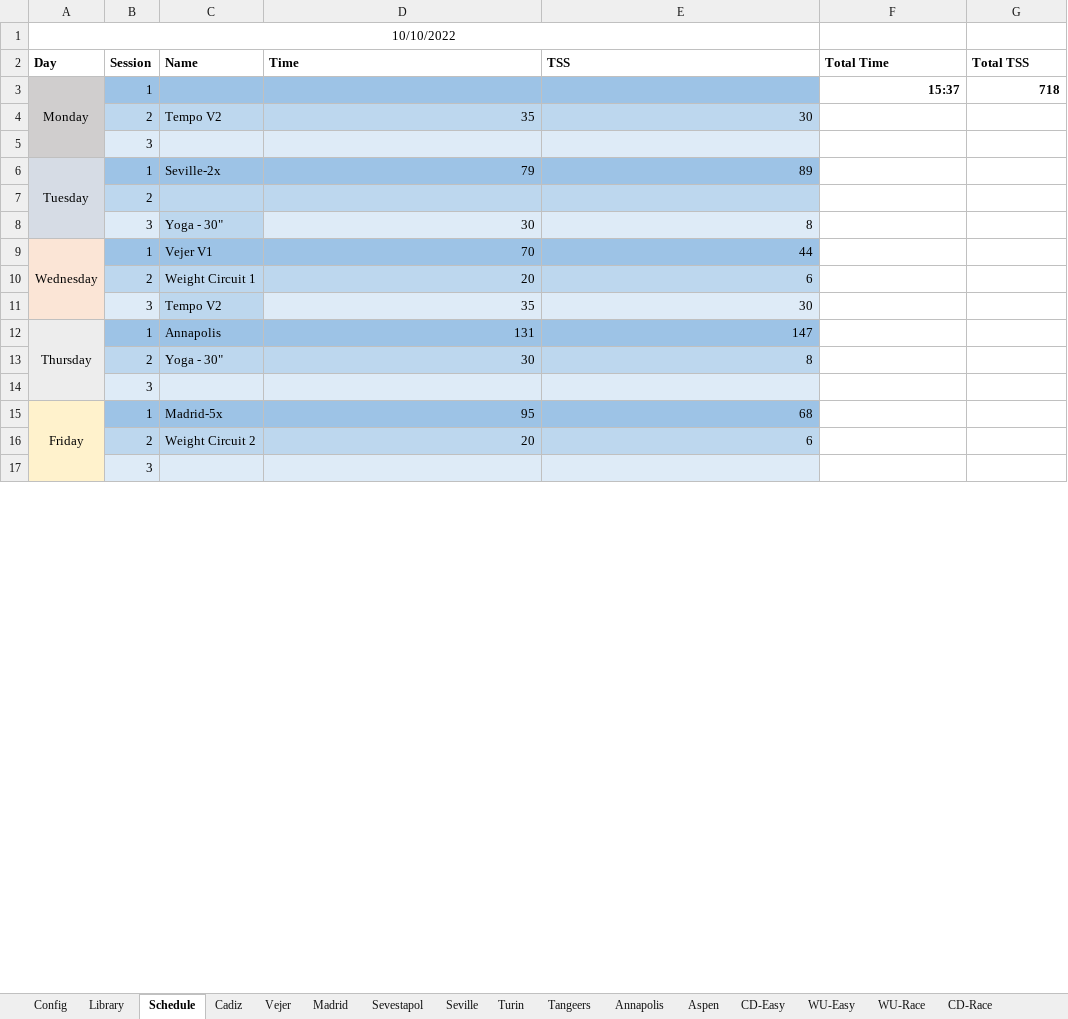
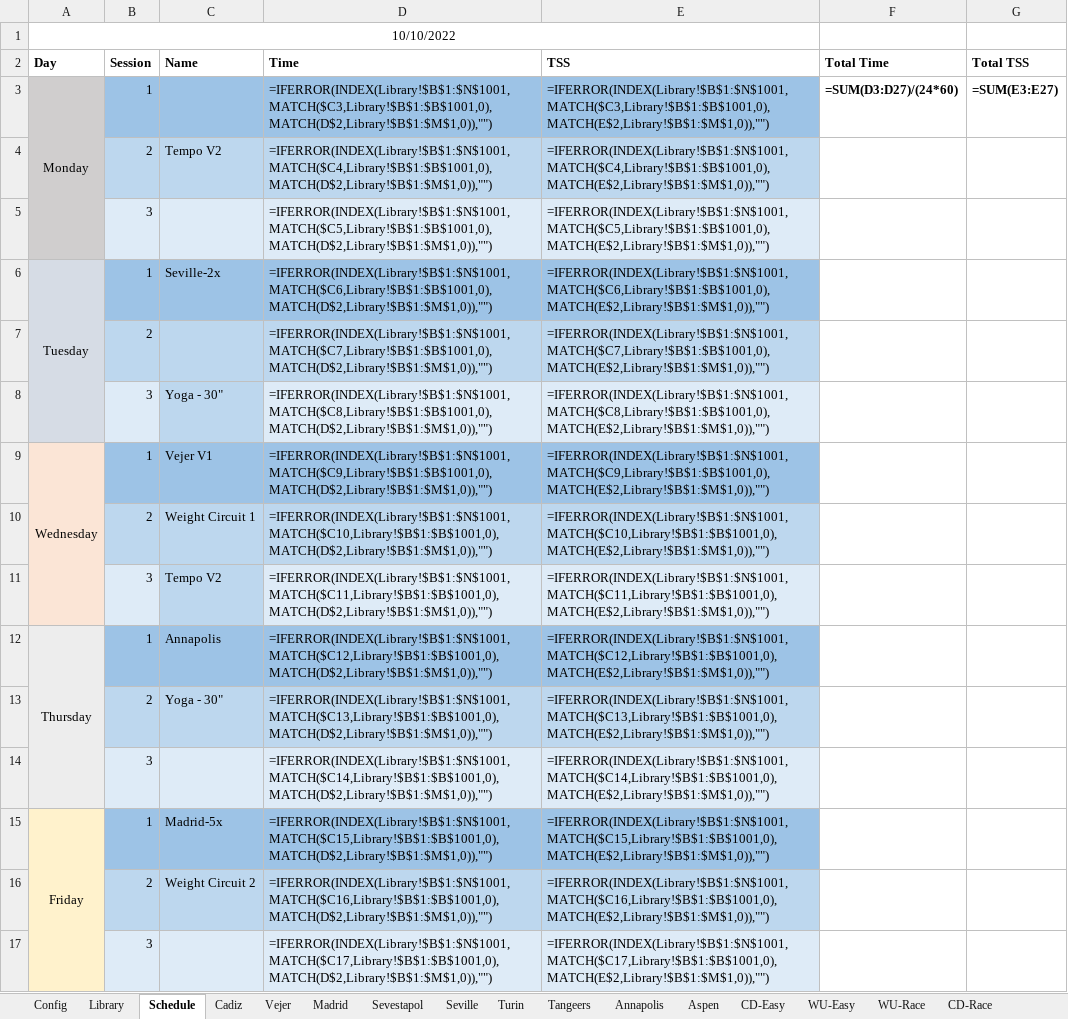
Before and after one commit to dvanbolt/TrainerCourses, an Excel workbook: dev/Collection1.xlsx, sheet Schedule, drawn as a sheet; only a part is shown; values as stored, in another font and other column widths than the file's, no borders; formulas without a stored value are shown as written; removed rows and columns are numbered as before the commit, all else as after; the diff covers the shown part only; the diff names each change by its address in the sheet, - before the commit and + after, or states it on an @@ line.

```diff
--- a/dev/Collection1.xlsx (sheet Schedule)
+++ b/dev/Collection1.xlsx (sheet Schedule)
-D3: (empty)
+D3: =IFERROR(INDEX(Library!$B$1:$N$1001,MATCH($C3,Library!$B$1:$B$1001,0),MATCH(D$2,Library!$B$1:$M$1,0)),"")
-E3: (empty)
+E3: =IFERROR(INDEX(Library!$B$1:$N$1001,MATCH($C3,Library!$B$1:$B$1001,0),MATCH(E$2,Library!$B$1:$M$1,0)),"")
-F3: 15:37
+F3: =SUM(D3:D27)/(24*60)
-G3: 718
+G3: =SUM(E3:E27)
-D4: 35
+D4: =IFERROR(INDEX(Library!$B$1:$N$1001,MATCH($C4,Library!$B$1:$B$1001,0),MATCH(D$2,Library!$B$1:$M$1,0)),"")
-E4: 30
+E4: =IFERROR(INDEX(Library!$B$1:$N$1001,MATCH($C4,Library!$B$1:$B$1001,0),MATCH(E$2,Library!$B$1:$M$1,0)),"")
-row 5:  | 3
+row 5:  | 3 |  | =IFERROR(INDEX(Library!$B$1:$N$1001,MATCH($C5,Library!$B$1:$B$1001,0),MATCH(D$2,Library!$B$1:$M$1,0)),"") | =IFERROR(INDEX(Library!$B$1:$N$1001,MATCH($C5,Library!$B$1:$B$1001,0),MATCH(E$2,Library!$B$1:$M$1,0)),"")
-D6: 79
+D6: =IFERROR(INDEX(Library!$B$1:$N$1001,MATCH($C6,Library!$B$1:$B$1001,0),MATCH(D$2,Library!$B$1:$M$1,0)),"")
-E6: 89
+E6: =IFERROR(INDEX(Library!$B$1:$N$1001,MATCH($C6,Library!$B$1:$B$1001,0),MATCH(E$2,Library!$B$1:$M$1,0)),"")
-row 7:  | 2
+row 7:  | 2 |  | =IFERROR(INDEX(Library!$B$1:$N$1001,MATCH($C7,Library!$B$1:$B$1001,0),MATCH(D$2,Library!$B$1:$M$1,0)),"") | =IFERROR(INDEX(Library!$B$1:$N$1001,MATCH($C7,Library!$B$1:$B$1001,0),MATCH(E$2,Library!$B$1:$M$1,0)),"")
-D8: 30
+D8: =IFERROR(INDEX(Library!$B$1:$N$1001,MATCH($C8,Library!$B$1:$B$1001,0),MATCH(D$2,Library!$B$1:$M$1,0)),"")
-E8: 8
+E8: =IFERROR(INDEX(Library!$B$1:$N$1001,MATCH($C8,Library!$B$1:$B$1001,0),MATCH(E$2,Library!$B$1:$M$1,0)),"")
-D9: 70
+D9: =IFERROR(INDEX(Library!$B$1:$N$1001,MATCH($C9,Library!$B$1:$B$1001,0),MATCH(D$2,Library!$B$1:$M$1,0)),"")
-E9: 44
+E9: =IFERROR(INDEX(Library!$B$1:$N$1001,MATCH($C9,Library!$B$1:$B$1001,0),MATCH(E$2,Library!$B$1:$M$1,0)),"")
-D10: 20
+D10: =IFERROR(INDEX(Library!$B$1:$N$1001,MATCH($C10,Library!$B$1:$B$1001,0),MATCH(D$2,Library!$B$1:$M$1,0)),"")
-E10: 6
+E10: =IFERROR(INDEX(Library!$B$1:$N$1001,MATCH($C10,Library!$B$1:$B$1001,0),MATCH(E$2,Library!$B$1:$M$1,0)),"")
-D11: 35
+D11: =IFERROR(INDEX(Library!$B$1:$N$1001,MATCH($C11,Library!$B$1:$B$1001,0),MATCH(D$2,Library!$B$1:$M$1,0)),"")
-E11: 30
+E11: =IFERROR(INDEX(Library!$B$1:$N$1001,MATCH($C11,Library!$B$1:$B$1001,0),MATCH(E$2,Library!$B$1:$M$1,0)),"")
-D12: 131
+D12: =IFERROR(INDEX(Library!$B$1:$N$1001,MATCH($C12,Library!$B$1:$B$1001,0),MATCH(D$2,Library!$B$1:$M$1,0)),"")
-E12: 147
+E12: =IFERROR(INDEX(Library!$B$1:$N$1001,MATCH($C12,Library!$B$1:$B$1001,0),MATCH(E$2,Library!$B$1:$M$1,0)),"")
-D13: 30
+D13: =IFERROR(INDEX(Library!$B$1:$N$1001,MATCH($C13,Library!$B$1:$B$1001,0),MATCH(D$2,Library!$B$1:$M$1,0)),"")
-E13: 8
+E13: =IFERROR(INDEX(Library!$B$1:$N$1001,MATCH($C13,Library!$B$1:$B$1001,0),MATCH(E$2,Library!$B$1:$M$1,0)),"")
-row 14:  | 3
+row 14:  | 3 |  | =IFERROR(INDEX(Library!$B$1:$N$1001,MATCH($C14,Library!$B$1:$B$1001,0),MATCH(D$2,Library!$B$1:$M$1,0)),"") | =IFERROR(INDEX(Library!$B$1:$N$1001,MATCH($C14,Library!$B$1:$B$1001,0),MATCH(E$2,Library!$B$1:$M$1,0)),"")
-D15: 95
+D15: =IFERROR(INDEX(Library!$B$1:$N$1001,MATCH($C15,Library!$B$1:$B$1001,0),MATCH(D$2,Library!$B$1:$M$1,0)),"")
-E15: 68
+E15: =IFERROR(INDEX(Library!$B$1:$N$1001,MATCH($C15,Library!$B$1:$B$1001,0),MATCH(E$2,Library!$B$1:$M$1,0)),"")
-D16: 20
+D16: =IFERROR(INDEX(Library!$B$1:$N$1001,MATCH($C16,Library!$B$1:$B$1001,0),MATCH(D$2,Library!$B$1:$M$1,0)),"")
-E16: 6
+E16: =IFERROR(INDEX(Library!$B$1:$N$1001,MATCH($C16,Library!$B$1:$B$1001,0),MATCH(E$2,Library!$B$1:$M$1,0)),"")
-row 17:  | 3
+row 17:  | 3 |  | =IFERROR(INDEX(Library!$B$1:$N$1001,MATCH($C17,Library!$B$1:$B$1001,0),MATCH(D$2,Library!$B$1:$M$1,0)),"") | =IFERROR(INDEX(Library!$B$1:$N$1001,MATCH($C17,Library!$B$1:$B$1001,0),MATCH(E$2,Library!$B$1:$M$1,0)),"")
```
Also changed, not shown: 22 added rows, 12 removed rows and 75 edited cells elsewhere in this sheet, sheet Vejer, sheet CD-Race, sheet Library, sheet Annapolis, sheet Aspen, sheet Turin, 8 more sheets, hidden cells, 14 other files.
